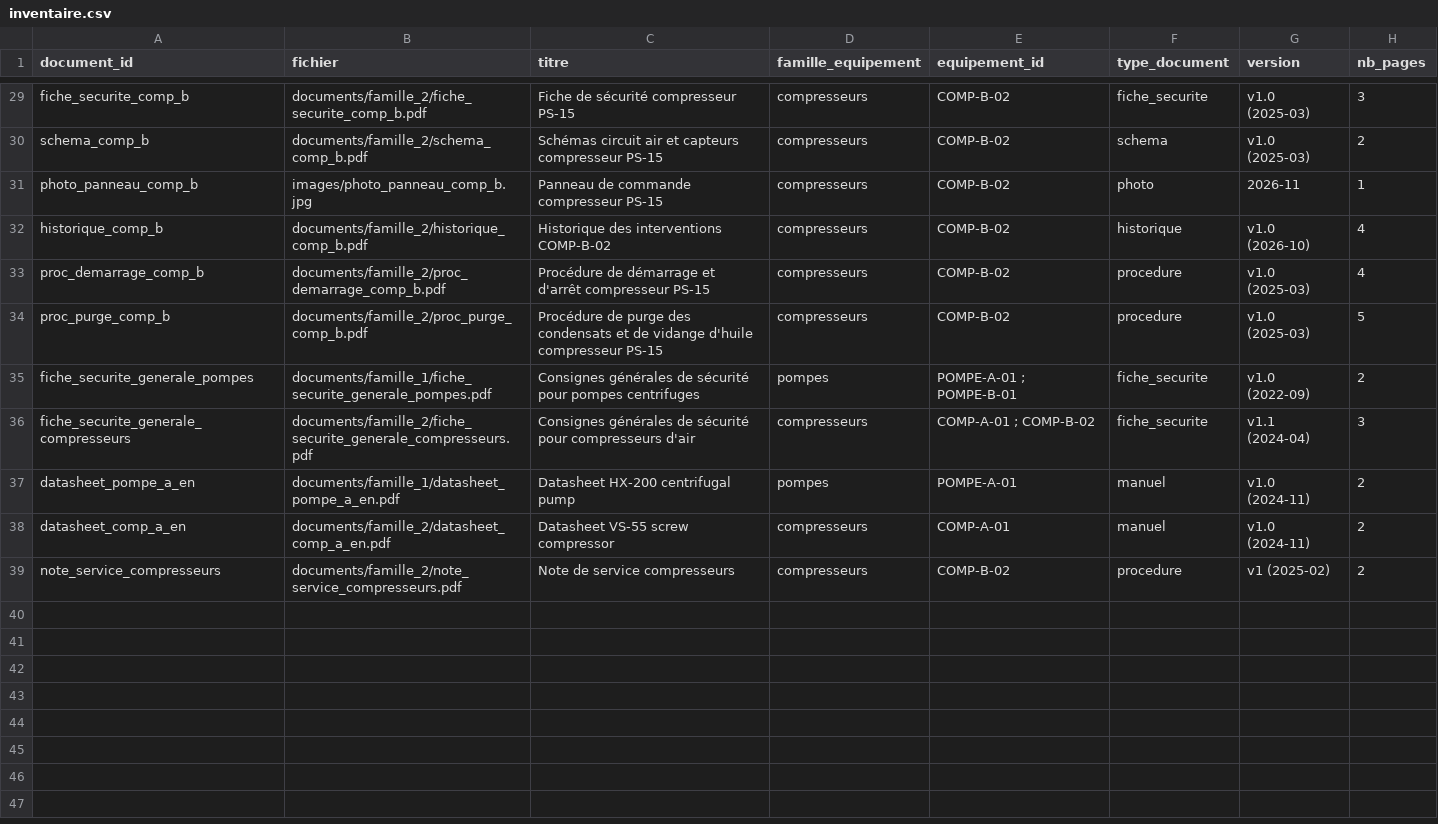
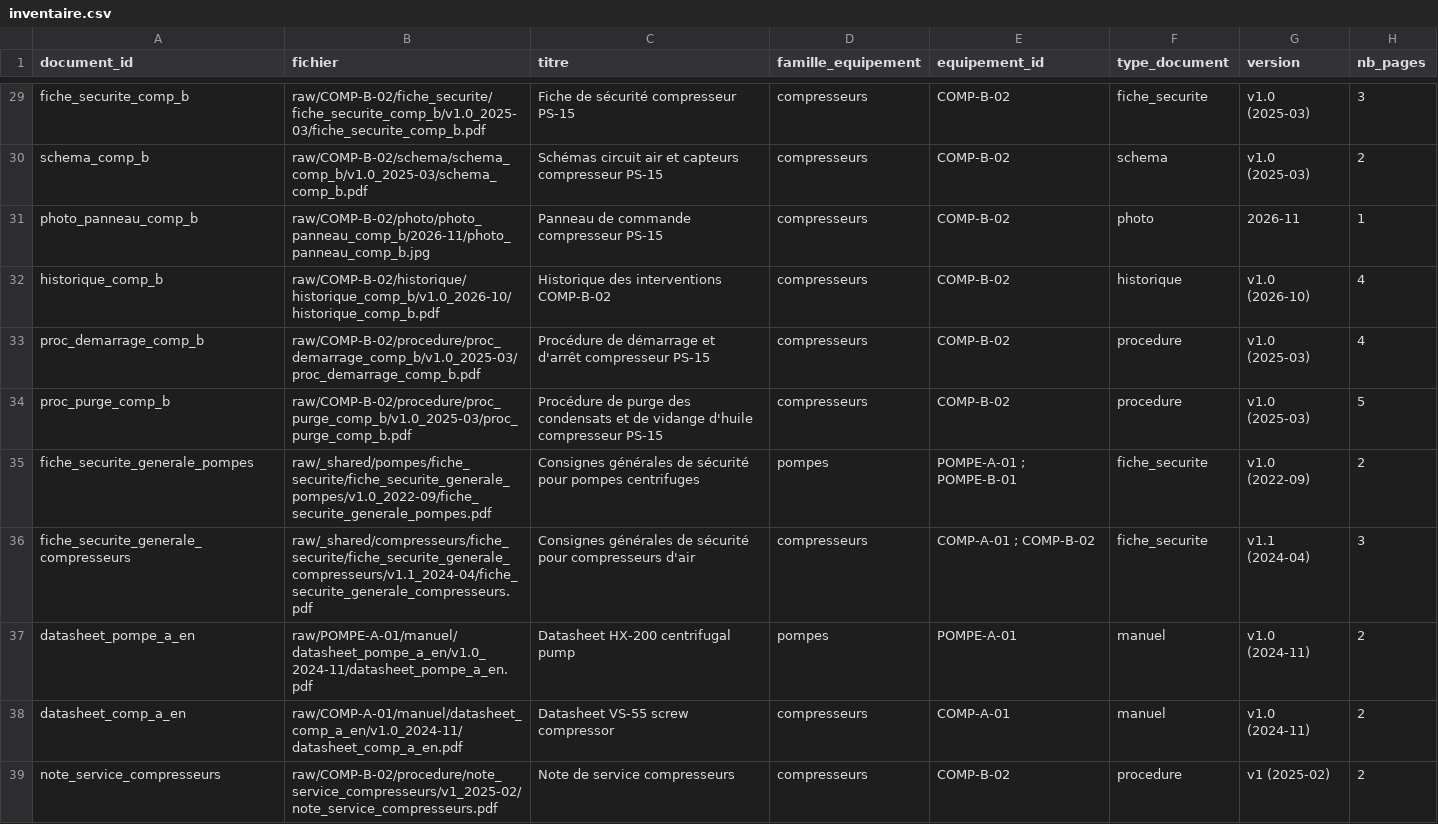
Before and after one commit to sskyoz/MaintiDoc_Essadik_Fattah_fathallah, a CSV file: corpus/inventaire.csv, drawn as a sheet; only a part is shown, gaps mark what is left out; the diff covers the shown part only; the diff names each change by its address in the sheet, - before the commit and + after, or states it on an @@ line.

```diff
--- a/corpus/inventaire.csv
+++ b/corpus/inventaire.csv
-B29 (fichier): documents/famille_2/fiche_securite_comp_b.pdf
+B29 (fichier): raw/COMP-B-02/fiche_securite/fiche_securite_comp_b/v1.0_2025-03/fiche_securite_comp_b.pdf
-B30 (fichier): documents/famille_2/schema_comp_b.pdf
+B30 (fichier): raw/COMP-B-02/schema/schema_comp_b/v1.0_2025-03/schema_comp_b.pdf
-B31 (fichier): images/photo_panneau_comp_b.jpg
+B31 (fichier): raw/COMP-B-02/photo/photo_panneau_comp_b/2026-11/photo_panneau_comp_b.jpg
-B32 (fichier): documents/famille_2/historique_comp_b.pdf
+B32 (fichier): raw/COMP-B-02/historique/historique_comp_b/v1.0_2026-10/historique_comp_b.pdf
-B33 (fichier): documents/famille_2/proc_demarrage_comp_b.pdf
+B33 (fichier): raw/COMP-B-02/procedure/proc_demarrage_comp_b/v1.0_2025-03/proc_demarrage_comp_b.pdf
-B34 (fichier): documents/famille_2/proc_purge_comp_b.pdf
+B34 (fichier): raw/COMP-B-02/procedure/proc_purge_comp_b/v1.0_2025-03/proc_purge_comp_b.pdf
-B35 (fichier): documents/famille_1/fiche_securite_generale_pompes.pdf
+B35 (fichier): raw/_shared/pompes/fiche_securite/fiche_securite_generale_pompes/v1.0_2022-09/fiche_securite_generale_pompes.pdf
-B36 (fichier): documents/famille_2/fiche_securite_generale_compresseurs.pdf
+B36 (fichier): raw/_shared/compresseurs/fiche_securite/fiche_securite_generale_compresseurs/v1.1_2024-04/fiche_securite_generale_compresseurs.pdf
-B37 (fichier): documents/famille_1/datasheet_pompe_a_en.pdf
+B37 (fichier): raw/POMPE-A-01/manuel/datasheet_pompe_a_en/v1.0_2024-11/datasheet_pompe_a_en.pdf
-B38 (fichier): documents/famille_2/datasheet_comp_a_en.pdf
+B38 (fichier): raw/COMP-A-01/manuel/datasheet_comp_a_en/v1.0_2024-11/datasheet_comp_a_en.pdf
-B39 (fichier): documents/famille_2/note_service_compresseurs.pdf
+B39 (fichier): raw/COMP-B-02/procedure/note_service_compresseurs/v1_2025-02/note_service_compresseurs.pdf
```
Also changed, not shown: 27 edited cells elsewhere in this file, 44 other files.
